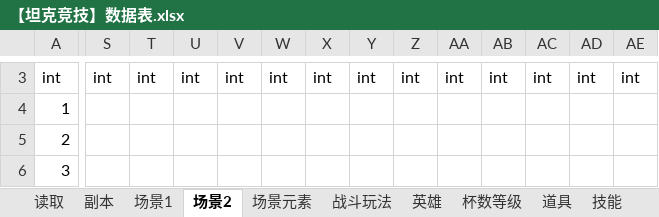
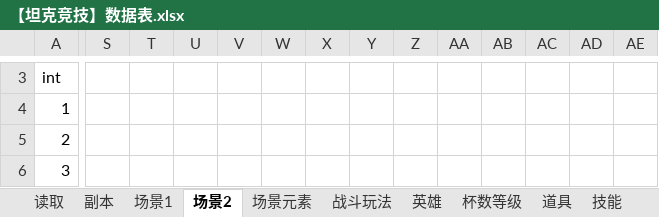
Before and after one commit to houontherun/tpsmoba, an Excel workbook: data/excel_files/【坦克竞技】数据表.xlsx, sheet 场景2, drawn as a sheet; only a part is shown, gaps mark what is left out; values as stored, in another font and other column widths than the file's, no borders; the diff covers the shown part only; the diff names each change by its address in the sheet, - before the commit and + after, or states it on an @@ line.

```diff
--- a/data/excel_files/【坦克竞技】数据表.xlsx (sheet 场景2)
+++ b/data/excel_files/【坦克竞技】数据表.xlsx (sheet 场景2)
-S3: int
+S3: (empty)
-T3: int
+T3: (empty)
-U3: int
+U3: (empty)
-V3: int
+V3: (empty)
-W3: int
+W3: (empty)
-X3: int
+X3: (empty)
-Y3: int
+Y3: (empty)
-Z3: int
+Z3: (empty)
-AA3: int
+AA3: (empty)
-AB3: int
+AB3: (empty)
-AC3: int
+AC3: (empty)
-AD3: int
+AD3: (empty)
-AE3: int
+AE3: (empty)
```
Also changed, not shown: 33 removed rows and 44 edited cells elsewhere in this sheet, sheet 场景1, sheet 场景元素, sheet 读取, sheet 副本, 11 other files.
